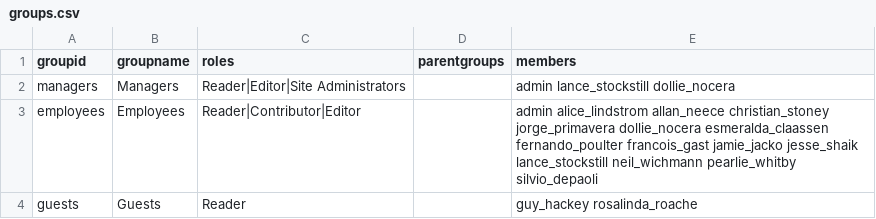
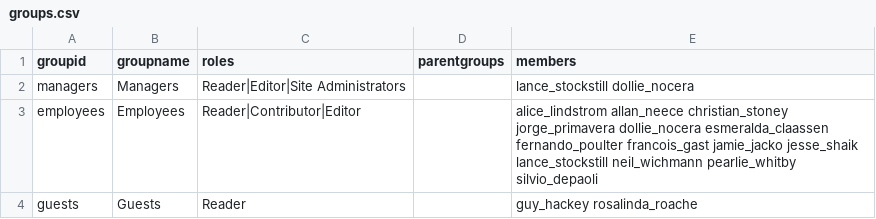
Before and after one commit to ploneintranet/ploneintranet, a CSV file: src/ploneintranet/suite/profiles/testing/groups.csv, drawn as a sheet.

Commit message:
remove traces of admin not purged in #394 fixes #596

```diff
--- a/src/ploneintranet/suite/profiles/testing/groups.csv
+++ b/src/ploneintranet/suite/profiles/testing/groups.csv
@@ -1,4 +1,4 @@
 groupid,groupname,roles,parentgroups,members
-managers,Managers,Reader|Editor|Site Administrators,,admin lance_stockstill dollie_nocera
-employees,Employees,Reader|Contributor|Editor,,admin alice_lindstrom allan_neece christian_stoney jorge_primavera dollie_nocera esmeralda_claassen fernando_poulter francois_gast jamie_jacko jesse_shaik lance_stockstill neil_wichmann pearlie_whitby silvio_depaoli
+managers,Managers,Reader|Editor|Site Administrators,,lance_stockstill dollie_nocera
+employees,Employees,Reader|Contributor|Editor,,alice_lindstrom allan_neece christian_stoney jorge_primavera dollie_nocera esmeralda_claassen fernando_poulter francois_gast jamie_jacko jesse_shaik lance_stockstill neil_wichmann pearlie_whitby silvio_depaoli
 guests,Guests,Reader,,guy_hackey rosalinda_roache
```
Also changed, not shown: 2 other files.
